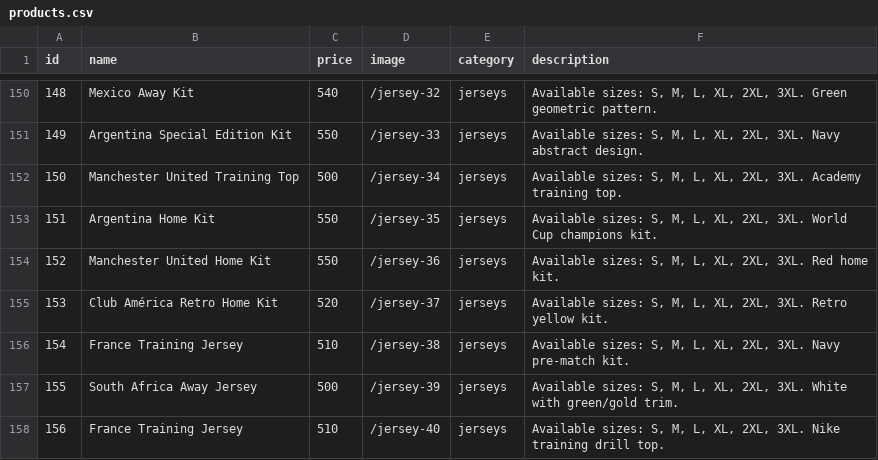
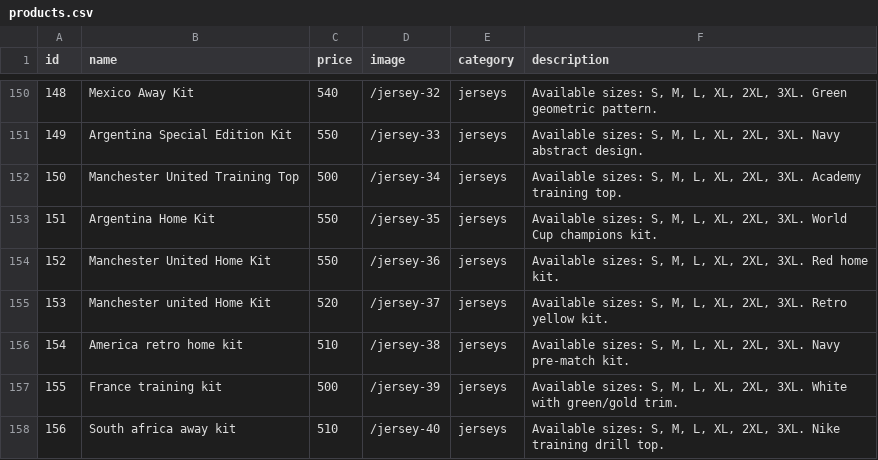
Before and after one commit to victornzoka8-bot/Ikuthu-collections, a CSV file: data/products.csv, drawn as a sheet; only a part is shown, gaps mark what is left out; the diff names each change by its address in the sheet, - before the commit and + after, or states it on an @@ line.

Commit message:
Update products.csv now

```diff
--- a/data/products.csv
+++ b/data/products.csv
-B155 (name): Club América Retro Home Kit
+B155 (name): Manchester united Home Kit
-B156 (name): France Training Jersey
+B156 (name): America retro home kit
-B157 (name): South Africa Away Jersey
+B157 (name): France training kit
-B158 (name): France Training Jersey
+B158 (name): South africa away kit
```
